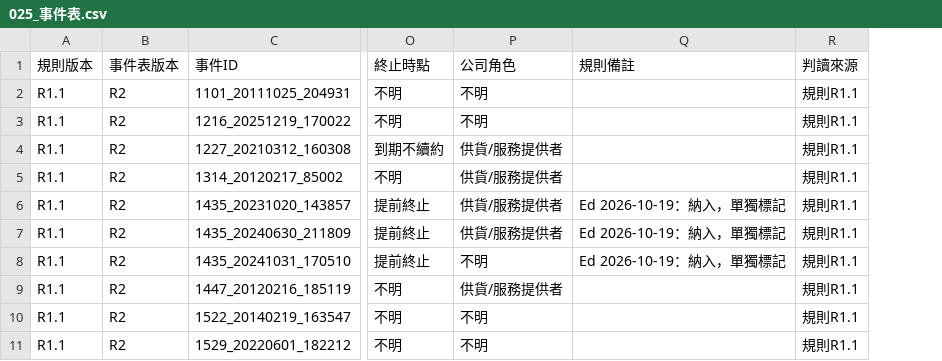
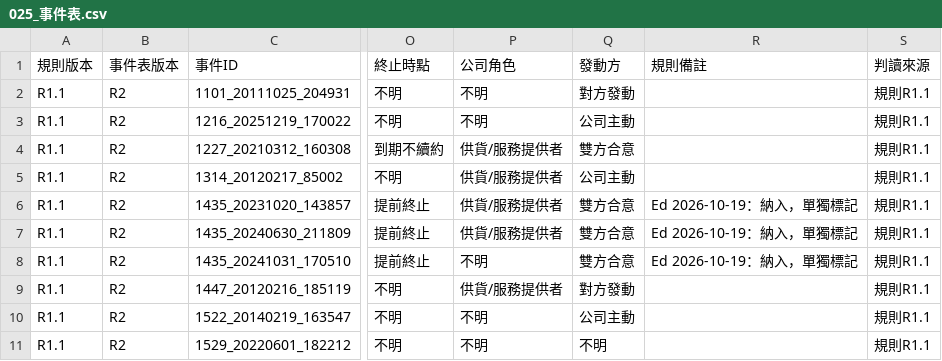
Before and after one commit to ed123698745ed-oss/mops-fetch-test, a CSV file: out/025_事件表.csv, drawn as a sheet; only a part is shown, gaps mark what is left out; the diff names each change by its address in the sheet, - before the commit and + after, or states it on an @@ line.

```diff
--- a/out/025_事件表.csv
+++ b/out/025_事件表.csv
+column Q (發動方), rows 2-11: 對方發動 | 公司主動 | 雙方合意 | 公司主動 | 雙方合意 | 雙方合意 | 雙方合意 | 對方發動 | 公司主動 | 不明
```
Also changed, not shown: 3 other files.
